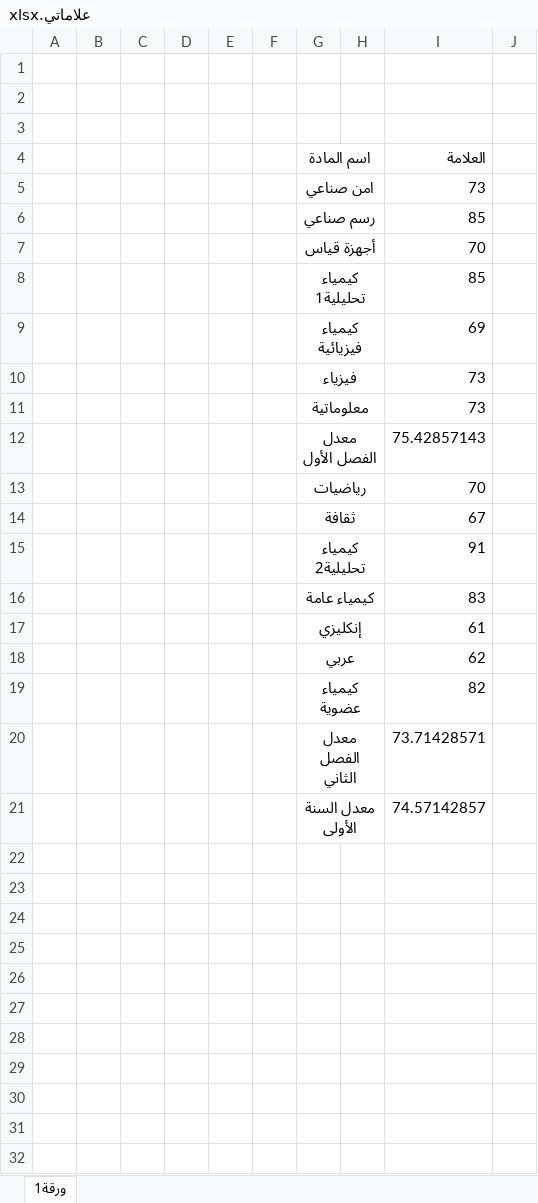
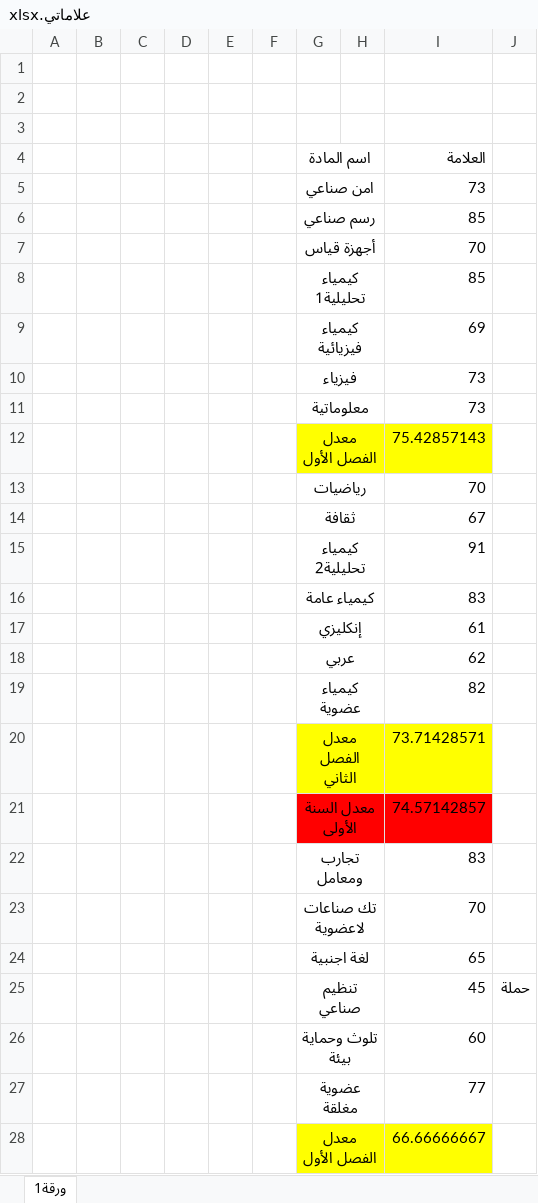
Before and after one commit to saifedin2002/my_mark, an Excel workbook: علاماتي.xlsx, sheet ورقة1, drawn as a sheet; values as stored, in another font and other column widths than the file's, no borders; the diff names each change by its address in the sheet, - before the commit and + after, or states it on an @@ line.

Commit message:
2 year

```diff
--- a/علاماتي.xlsx (sheet ورقة1)
+++ b/علاماتي.xlsx (sheet ورقة1)
-G12:I12 fill: none
+G12:I12 fill: #FFFF00
-G20:I20 fill: none
+G20:I20 fill: #FFFF00
-G21:I21 fill: none
+G21:I21 fill: #FF0000
+row 22:  |  |  |  |  |  | تجارب ومعامل |  | 83
+row 23:  |  |  |  |  |  | تك صناعات لاعضوية |  | 70
+row 24:  |  |  |  |  |  | لغة اجنبية |  | 65
+row 25:  |  |  |  |  |  | تنظيم صناعي |  | 45 | حملة
+row 26:  |  |  |  |  |  | تلوث وحماية بيئة |  | 60
+row 27:  |  |  |  |  |  | عضوية مغلقة |  | 77
+row 28:  |  |  |  |  |  | معدل الفصل الأول |  | 66.66666667
```
